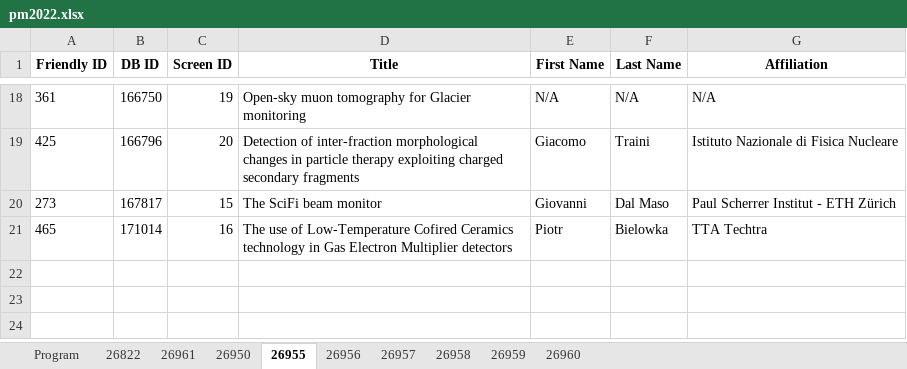
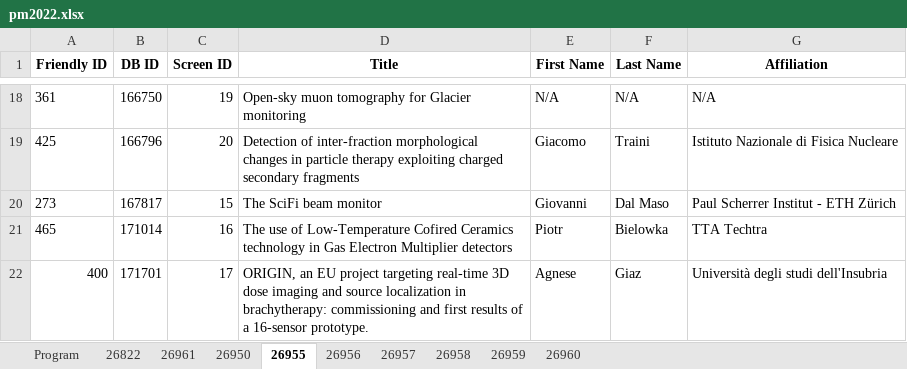
Before and after one commit to lucabaldini/pisameet, an Excel workbook: pm2022/pm2022.xlsx, sheet 26955, drawn as a sheet; only a part is shown, gaps mark what is left out; values as stored, in another font and other column widths than the file's, no borders; the diff names each change by its address in the sheet, - before the commit and + after, or states it on an @@ line.

Commit message:
ID 400 added

```diff
--- a/pm2022/pm2022.xlsx (sheet 26955)
+++ b/pm2022/pm2022.xlsx (sheet 26955)
+row 22: 400 | 171701 | 17 | ORIGIN, an EU project targeting real-time 3D dose imaging and source localization in brachytherapy: commissioning and first results of a 16-sensor prototype. | Agnese | Giaz | Università degli studi dell'Insubria
```
